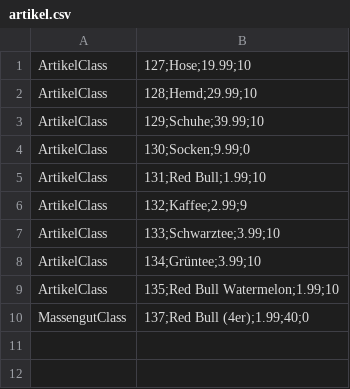
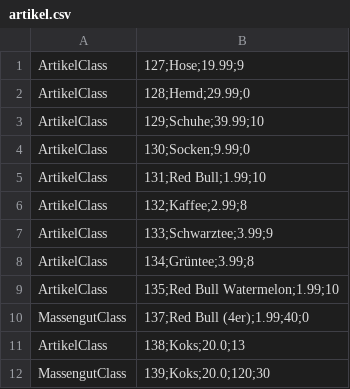
Before and after one commit to omarelhussein/EShop, a CSV file: artikel.csv, drawn as a sheet.

```diff
--- a/artikel.csv
+++ b/artikel.csv
@@ -1,3 +1,3 @@
-ArtikelClass|127;Hose;19.99;10
-ArtikelClass|128;Hemd;29.99;10
+ArtikelClass|127;Hose;19.99;9
+ArtikelClass|128;Hemd;29.99;0
 ArtikelClass|129;Schuhe;39.99;10
@@ -5,6 +5,8 @@ ArtikelClass|130;Socken;9.99;0
 ArtikelClass|131;Red Bull;1.99;10
-ArtikelClass|132;Kaffee;2.99;9
-ArtikelClass|133;Schwarztee;3.99;10
-ArtikelClass|134;Grüntee;3.99;10
+ArtikelClass|132;Kaffee;2.99;8
+ArtikelClass|133;Schwarztee;3.99;9
+ArtikelClass|134;Grüntee;3.99;8
 ArtikelClass|135;Red Bull Watermelon;1.99;10
 MassengutClass|137;Red Bull (4er);1.99;40;0
+ArtikelClass|138;Koks;20.0;13
+MassengutClass|139;Koks;20.0;120;30
```
Also changed, not shown: 3 other files.
